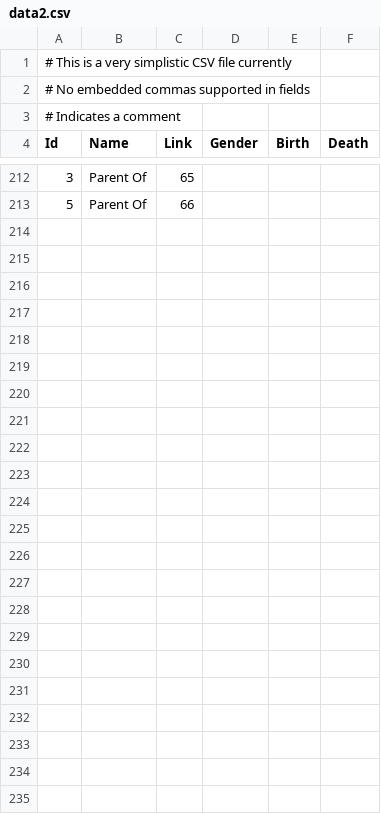
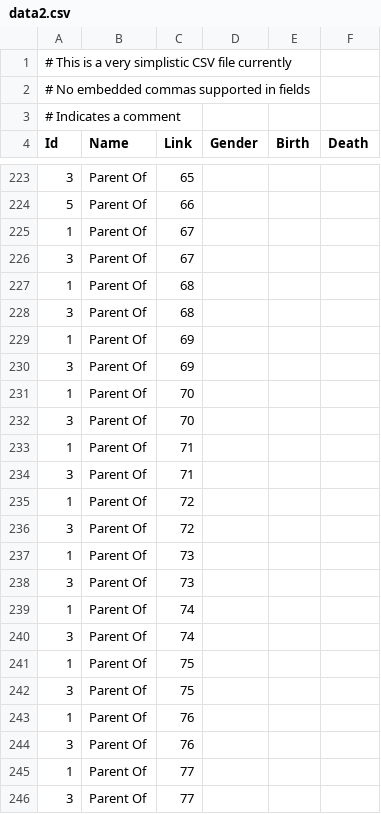
Before and after one commit to Georgetown-University-Libraries/family-tree-viz, a CSV file: data2.csv, drawn as a sheet; only a part is shown, gaps mark what is left out; the diff covers the shown part only; the diff names each change by its address in the sheet, - before the commit and + after, or states it on an @@ line.

Commit message:
add more children

```diff
--- a/data2.csv
+++ b/data2.csv
+row 225: 1 | Parent Of | 67
+row 226: 3 | Parent Of | 67
+row 227: 1 | Parent Of | 68
+row 228: 3 | Parent Of | 68
+row 229: 1 | Parent Of | 69
+row 230: 3 | Parent Of | 69
+row 231: 1 | Parent Of | 70
+row 232: 3 | Parent Of | 70
+row 233: 1 | Parent Of | 71
+row 234: 3 | Parent Of | 71
+row 235: 1 | Parent Of | 72
+row 236: 3 | Parent Of | 72
+row 237: 1 | Parent Of | 73
+row 238: 3 | Parent Of | 73
+row 239: 1 | Parent Of | 74
+row 240: 3 | Parent Of | 74
+row 241: 1 | Parent Of | 75
+row 242: 3 | Parent Of | 75
+row 243: 1 | Parent Of | 76
+row 244: 3 | Parent Of | 76
+row 245: 1 | Parent Of | 77
+row 246: 3 | Parent Of | 77
```
Also changed, not shown: 11 added rows elsewhere in this file.
